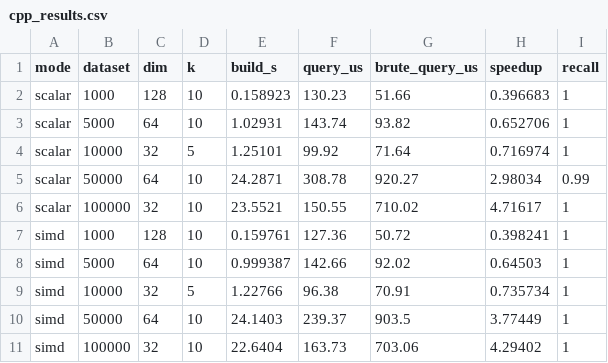
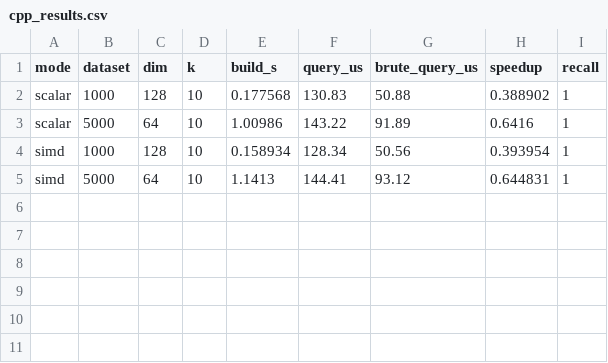
Before and after one commit to Vishvam10/proxima, a CSV file: benchmarks/cpp_results.csv, drawn as a sheet.

Commit message:
add: new benchmark, compare and plot scripts

```diff
--- a/benchmarks/cpp_results.csv
+++ b/benchmarks/cpp_results.csv
@@ -1,11 +1,5 @@
 mode,dataset,dim,k,build_s,query_us,brute_query_us,speedup,recall
-scalar,1000,128,10,0.158923,130.23,51.66,0.396683,1
-scalar,5000,64,10,1.02931,143.74,93.82,0.652706,1
-scalar,10000,32,5,1.25101,99.92,71.64,0.716974,1
-scalar,50000,64,10,24.2871,308.78,920.27,2.98034,0.99
-scalar,100000,32,10,23.5521,150.55,710.02,4.71617,1
-simd,1000,128,10,0.159761,127.36,50.72,0.398241,1
-simd,5000,64,10,0.999387,142.66,92.02,0.64503,1
-simd,10000,32,5,1.22766,96.38,70.91,0.735734,1
-simd,50000,64,10,24.1403,239.37,903.5,3.77449,1
-simd,100000,32,10,22.6404,163.73,703.06,4.29402,1
+scalar,1000,128,10,0.177568,130.83,50.88,0.388902,1
+scalar,5000,64,10,1.00986,143.22,91.89,0.6416,1
+simd,1000,128,10,0.158934,128.34,50.56,0.393954,1
+simd,5000,64,10,1.1413,144.41,93.12,0.644831,1
```
Also changed, not shown: benchmarks/python_results.csv, 11 other files.
